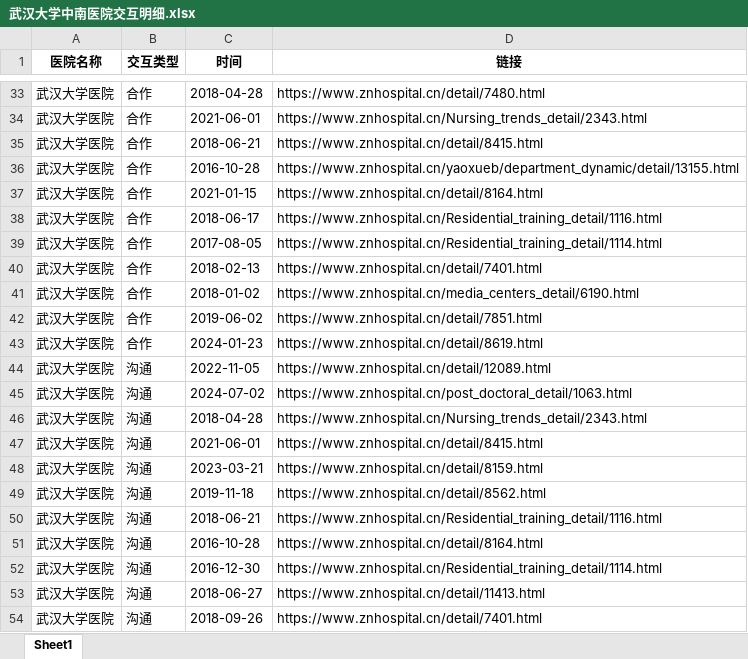
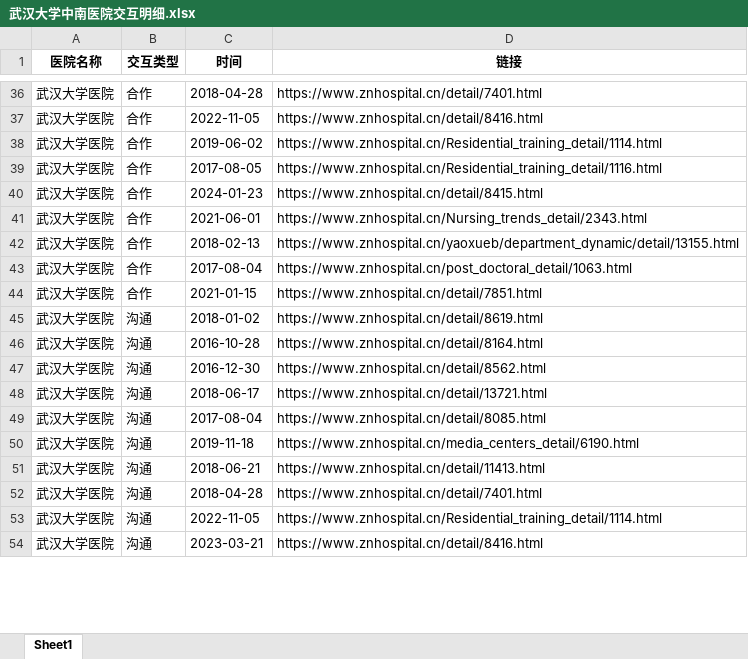
Before and after one commit to Qinluyi/GIS_ShiXi, an Excel workbook: Data/xsy/武汉大学中南医院/武汉大学中南医院交互明细.xlsx, sheet Sheet1, drawn as a sheet; only a part is shown, gaps mark what is left out; values as stored, in another font and other column widths than the file's, no borders; removed rows and columns are numbered as before the commit, all else as after; the diff covers the shown part only; the diff names each change by its address in the sheet, - before the commit and + after, or states it on an @@ line.

```diff
--- a/Data/xsy/武汉大学中南医院/武汉大学中南医院交互明细.xlsx (sheet Sheet1)
+++ b/Data/xsy/武汉大学中南医院/武汉大学中南医院交互明细.xlsx (sheet Sheet1)
-D36 (链接): https://www.znhospital.cn/detail/7480.html
+D36 (链接): https://www.znhospital.cn/detail/7401.html
+row 37: 武汉大学医院 | 合作 | 2022-11-05 | https://www.znhospital.cn/detail/8416.html
+row 38: 武汉大学医院 | 合作 | 2019-06-02 | https://www.znhospital.cn/Residential_training_detail/1114.html
+row 39: 武汉大学医院 | 合作 | 2017-08-05 | https://www.znhospital.cn/Residential_training_detail/1116.html
+row 40: 武汉大学医院 | 合作 | 2024-01-23 | https://www.znhospital.cn/detail/8415.html
-row 35: 武汉大学医院 | 合作 | 2018-06-21 | https://www.znhospital.cn/detail/8415.html
-C42 (时间): 2016-10-28
+C42 (时间): 2018-02-13
-row 37: 武汉大学医院 | 合作 | 2021-01-15 | https://www.znhospital.cn/detail/8164.html
-row 38: 武汉大学医院 | 合作 | 2018-06-17 | https://www.znhospital.cn/Residential_training_detail/1116.html
-C43 (时间): 2017-08-05
+C43 (时间): 2017-08-04
-D43 (链接): https://www.znhospital.cn/Residential_training_detail/1114.html
+D43 (链接): https://www.znhospital.cn/post_doctoral_detail/1063.html
-row 40: 武汉大学医院 | 合作 | 2018-02-13 | https://www.znhospital.cn/detail/7401.html
-row 41: 武汉大学医院 | 合作 | 2018-01-02 | https://www.znhospital.cn/media_centers_detail/6190.html
-C44 (时间): 2019-06-02
+C44 (时间): 2021-01-15
-row 43: 武汉大学医院 | 合作 | 2024-01-23 | https://www.znhospital.cn/detail/8619.html
-row 44: 武汉大学医院 | 沟通 | 2022-11-05 | https://www.znhospital.cn/detail/12089.html
-row 45: 武汉大学医院 | 沟通 | 2024-07-02 | https://www.znhospital.cn/post_doctoral_detail/1063.html
-row 46: 武汉大学医院 | 沟通 | 2018-04-28 | https://www.znhospital.cn/Nursing_trends_detail/2343.html
-C45 (时间): 2021-06-01
+C45 (时间): 2018-01-02
-D45 (链接): https://www.znhospital.cn/detail/8415.html
+D45 (链接): https://www.znhospital.cn/detail/8619.html
-row 48: 武汉大学医院 | 沟通 | 2023-03-21 | https://www.znhospital.cn/detail/8159.html
-row 49: 武汉大学医院 | 沟通 | 2019-11-18 | https://www.znhospital.cn/detail/8562.html
-row 50: 武汉大学医院 | 沟通 | 2018-06-21 | https://www.znhospital.cn/Residential_training_detail/1116.html
-D47 (链接): https://www.znhospital.cn/Residential_training_detail/1114.html
+D47 (链接): https://www.znhospital.cn/detail/8562.html
+row 48: 武汉大学医院 | 沟通 | 2018-06-17 | https://www.znhospital.cn/detail/13721.html
+row 49: 武汉大学医院 | 沟通 | 2017-08-04 | https://www.znhospital.cn/detail/8085.html
+row 50: 武汉大学医院 | 沟通 | 2019-11-18 | https://www.znhospital.cn/media_centers_detail/6190.html
-C51 (时间): 2018-06-27
+C51 (时间): 2018-06-21
-C52 (时间): 2018-09-26
+C52 (时间): 2018-04-28
+row 53: 武汉大学医院 | 沟通 | 2022-11-05 | https://www.znhospital.cn/Residential_training_detail/1114.html
+row 54: 武汉大学医院 | 沟通 | 2023-03-21 | https://www.znhospital.cn/detail/8416.html
```
Also changed, not shown: 75 added rows, 70 removed rows, 11 moved rows and 346 edited cells elsewhere in this sheet, Data/xsy/武汉大学中南医院/武汉大学中南医院交互强度表.xlsx.
